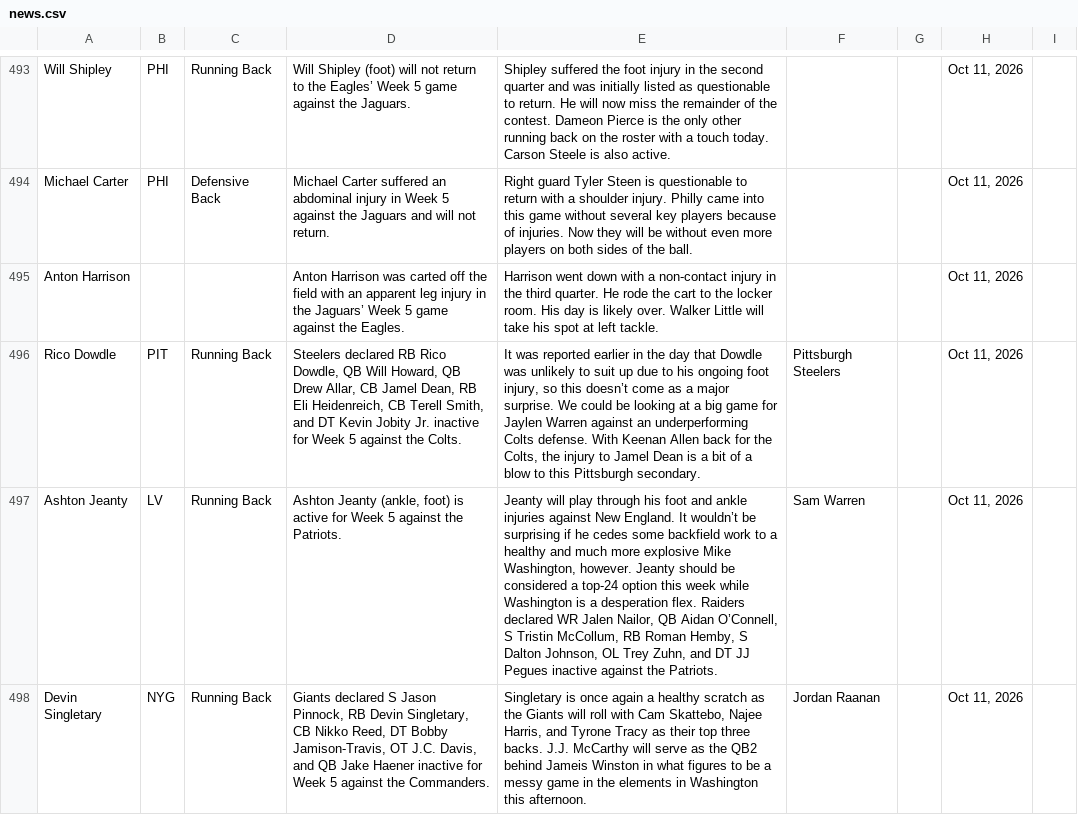
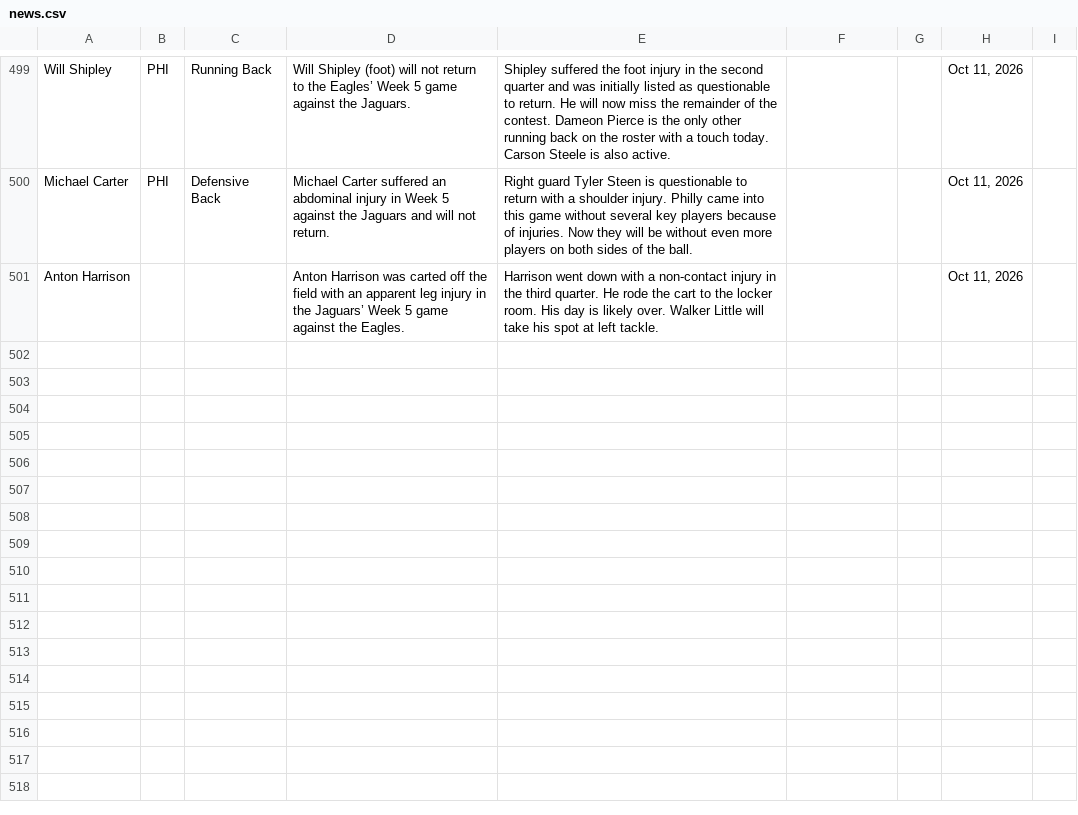
Before and after one commit to jordanwbishop-coder/rotoworld-feed, a CSV file: news.csv, drawn as a sheet; only a part is shown, gaps mark what is left out; removed rows and columns are numbered as before the commit, all else as after; the diff covers the shown part only; the diff names each change by its address in the sheet, - before the commit and + after, or states it on an @@ line.

```diff
--- a/news.csv
+++ b/news.csv
-row 496: Rico Dowdle | PIT | Running Back | Steelers declared RB Rico Dowdle, QB Will Howard, QB Drew Allar, CB Jamel Dean, RB Eli Heidenreich, CB Terell Smith, and DT Kevin Jobity Jr. inactive for Week 5 against the Colts. | It was reported earlier in the day that Dowdle was unlikely to suit up due to his ongoing foot injury, so this doesn’t come as a major surprise. We could be looking at a big game for Jaylen Warren against an underperforming Colts defense. With Keenan Allen back for the Colts, the injury to Jamel Dean is a bit of a blow to this Pittsburgh secondary. | Pittsburgh Steelers |  | Oct 11, 2026
-row 497: Ashton Jeanty | LV | Running Back | Ashton Jeanty (ankle, foot) is active for Week 5 against the Patriots. | Jeanty will play through his foot and ankle injuries against New England. It wouldn’t be surprising if he cedes some backfield work to a healthy and much more explosive Mike Washington, however. Jeanty should be considered a top-24 option this week while Washington is a desperation flex. Raiders declared WR Jalen Nailor, QB Aidan O’Connell, S Tristin McCollum, RB Roman Hemby, S Dalton Johnson, OL Trey Zuhn, and DT JJ Pegues inactive against the Patriots. | Sam Warren |  | Oct 11, 2026
-row 498: Devin Singletary | NYG | Running Back | Giants declared S Jason Pinnock, RB Devin Singletary, CB Nikko Reed, DT Bobby Jamison-Travis, OT J.C. Davis, and QB Jake Haener inactive for Week 5 against the Commanders. | Singletary is once again a healthy scratch as the Giants will roll with Cam Skattebo, Najee Harris, and Tyrone Tracy as their top three backs. J.J. McCarthy will serve as the QB2 behind Jameis Winston in what figures to be a messy game in the elements in Washington this afternoon. | Jordan Raanan |  | Oct 11, 2026
```
Also changed, not shown: 6 added rows and 3 removed rows elsewhere in this file, 1 other file.
